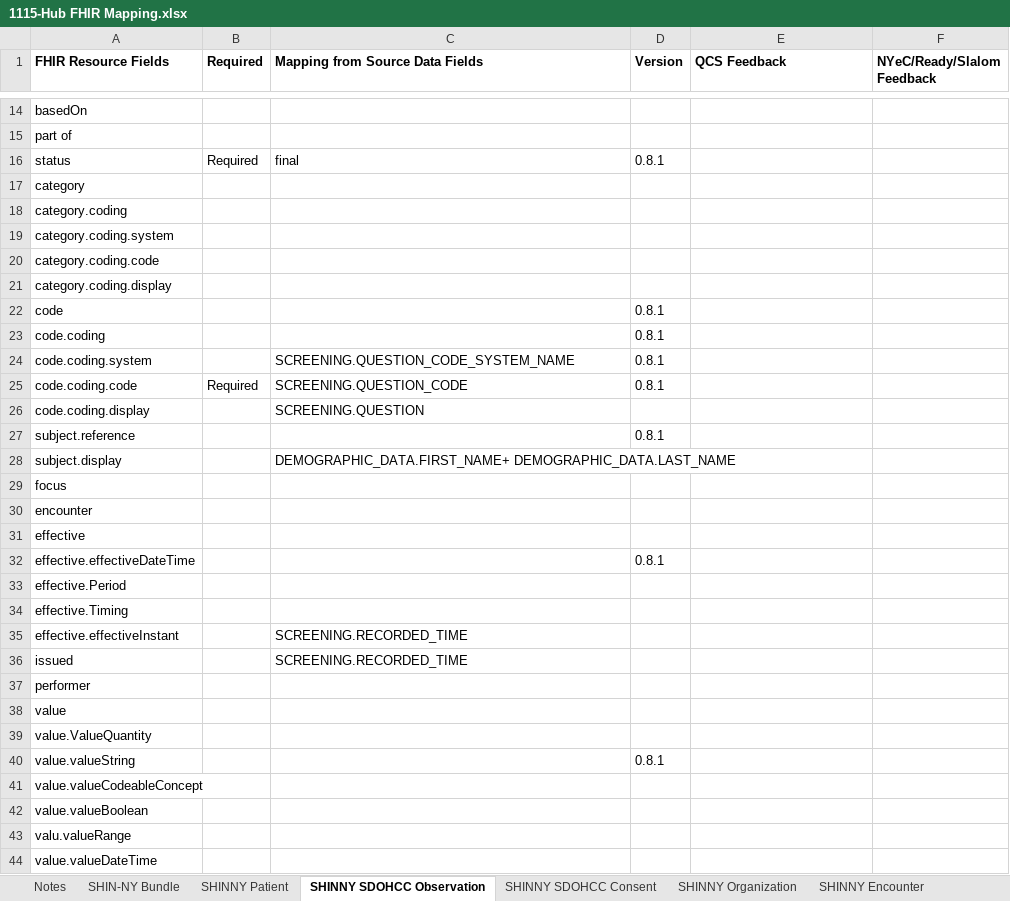
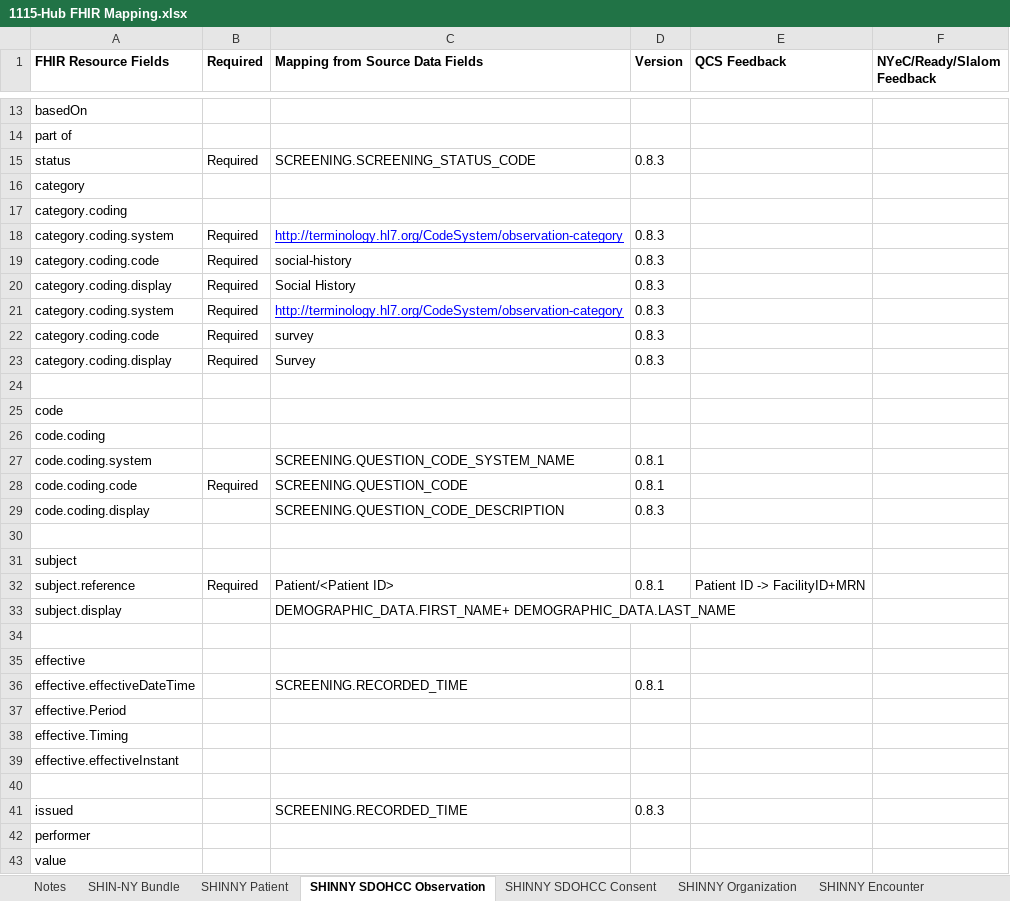
Before and after one commit to qe-collaborative-services/1115-hub, an Excel workbook: support/docs/specifications/ahc-hrsn-elt/screening/1115-Hub FHIR Mapping.xlsx, sheet SHINNY SDOHCC Observation, drawn as a sheet; only a part is shown, gaps mark what is left out; the shorter side is filled out with more unchanged rows; values as stored, in another font and other column widths than the file's, no borders; removed rows and columns are numbered as before the commit, all else as after; the diff covers the shown part only; the diff names each change by its address in the sheet, - before the commit and + after, or states it on an @@ line.

Commit message:
feat: update observation resource for generating FHIR Bundle based on SHINNY IG specification #67

```diff
--- a/support/docs/specifications/ahc-hrsn-elt/screening/1115-Hub FHIR Mapping.xlsx (sheet SHINNY SDOHCC Observation)
+++ b/support/docs/specifications/ahc-hrsn-elt/screening/1115-Hub FHIR Mapping.xlsx (sheet SHINNY SDOHCC Observation)
-C15 (Mapping from Source Data Fields): final
+C15 (Mapping from Source Data Fields): SCREENING.SCREENING_STATUS_CODE
-D15 (Version): 0.8.1
+D15 (Version): 0.8.3
-row 19: category.coding.system
-row 20: category.coding.code
+row 18: category.coding.system | Required | http://terminology.hl7.org/CodeSystem/observation-category | 0.8.3
+row 19: category.coding.code | Required | social-history | 0.8.3
+row 20: category.coding.display | Required | Social History | 0.8.3
+row 21: category.coding.system | Required | http://terminology.hl7.org/CodeSystem/observation-category | 0.8.3
+row 22: category.coding.code | Required | survey | 0.8.3
+row 23: category.coding.display | Required | Survey | 0.8.3
-A24 (FHIR Resource Fields): category.coding.display
+A24 (FHIR Resource Fields): (empty)
-D25:D26 (Version): 0.8.1
+D25:D26 (Version): (empty)
-C29 (Mapping from Source Data Fields): SCREENING.QUESTION
+C29 (Mapping from Source Data Fields): SCREENING.QUESTION_CODE_DESCRIPTION
-D29 (Version): (empty)
+D29 (Version): 0.8.3
+row 30: (empty)
+row 31: subject
-B32 (Required): (empty)
+B32 (Required): Required
-C32 (Mapping from Source Data Fields): (empty)
+C32 (Mapping from Source Data Fields): Patient/<Patient ID>
-E32 (QCS Feedback): (empty)
+E32 (QCS Feedback): Patient ID -> FacilityID+MRN
-A34 (FHIR Resource Fields): focus
+A34 (FHIR Resource Fields): (empty)
-row 30: encounter
-C36 (Mapping from Source Data Fields): (empty)
+C36 (Mapping from Source Data Fields): SCREENING.RECORDED_TIME
-C39 (Mapping from Source Data Fields): SCREENING.RECORDED_TIME
+C39 (Mapping from Source Data Fields): (empty)
+row 40: (empty)
-D41 (Version): (empty)
+D41 (Version): 0.8.3
```
Also changed, not shown: 1 added row, 2 removed rows and 10 edited cells elsewhere in this sheet, sheet SHINNY Organization, sheet SHINNY SDOHCC Consent, sheet SHIN-NY Bundle, sheet SHINNY Patient, 2 other files.
